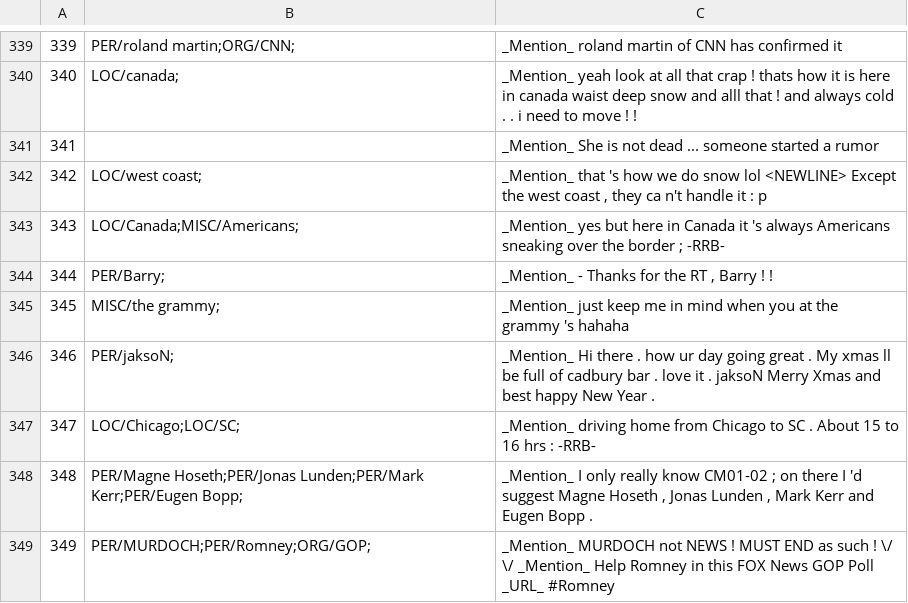
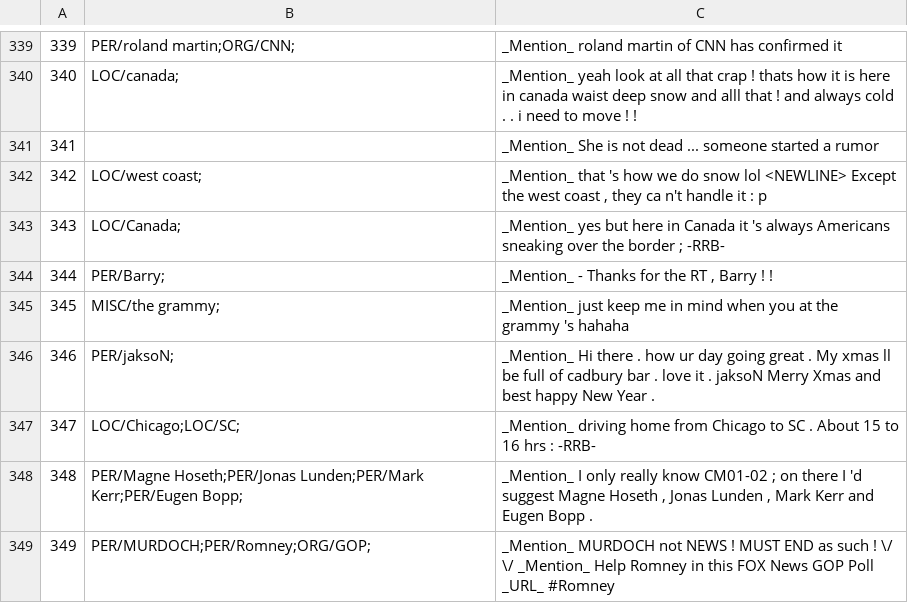
Before and after one commit to ampaeli/msm2013challengeTest, a TSV file: TweetsTrainingSetCH.tsv, drawn as a sheet; only a part is shown, gaps mark what is left out.

Commit message:
343	LOC/Canada;	_Mention_ yes but here in Canada it 's always Americans sneaking over the border ; -RRB- ~ removing Americans

```diff
--- a/TweetsTrainingSetCH.tsv
+++ b/TweetsTrainingSetCH.tsv
@@ -342,3 +342,3 @@
 342	LOC/west coast;	"_Mention_ that 's how we do snow lol <NEWLINE> Except the west coast , they ca n't handle it : p"
-343	LOC/Canada;MISC/Americans;	_Mention_ yes but here in Canada it 's always Americans sneaking over the border ; -RRB-
+343	LOC/Canada;	_Mention_ yes but here in Canada it 's always Americans sneaking over the border ; -RRB-
 344	PER/Barry;	"_Mention_ - Thanks for the RT , Barry ! !"
```
